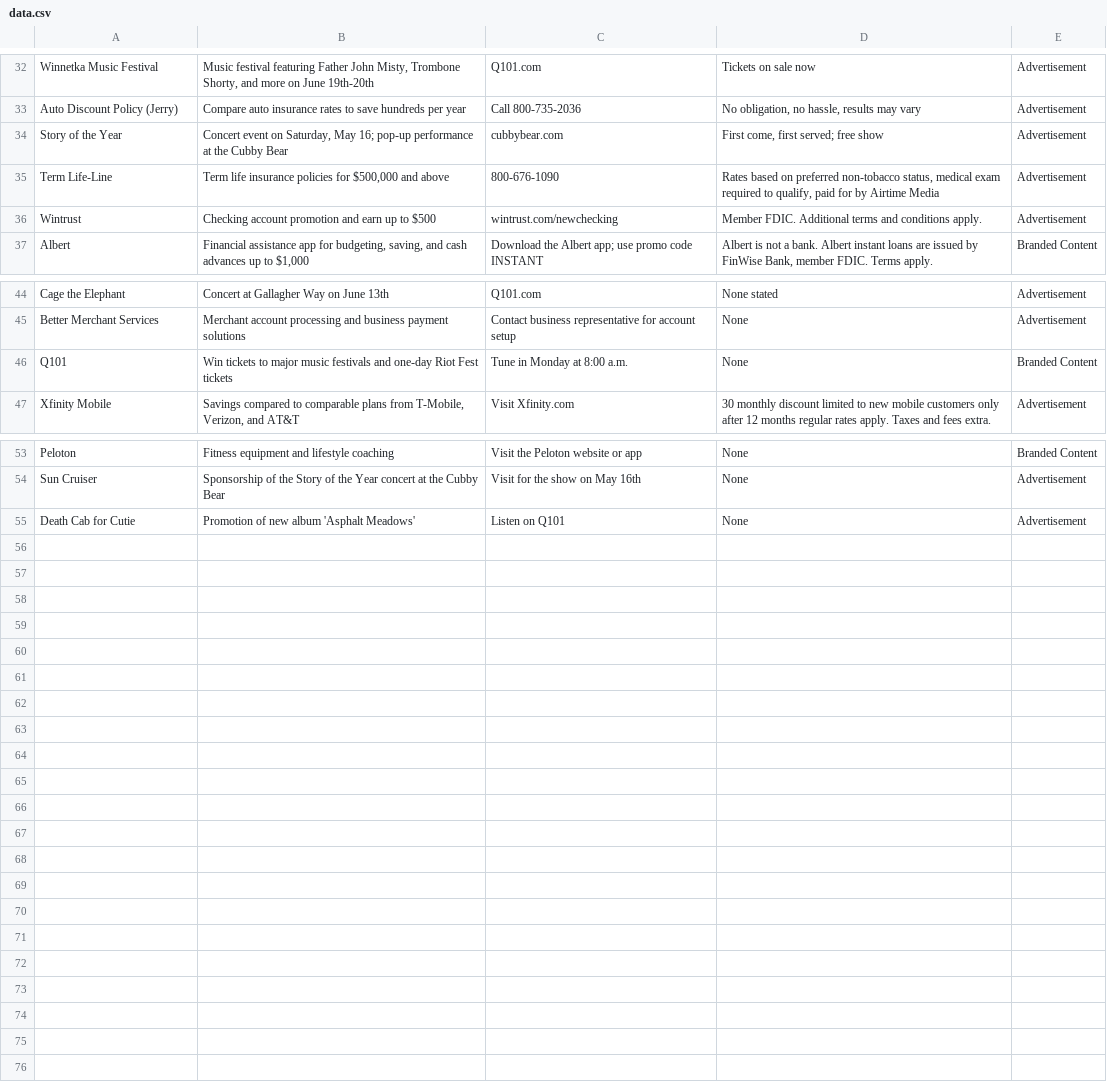
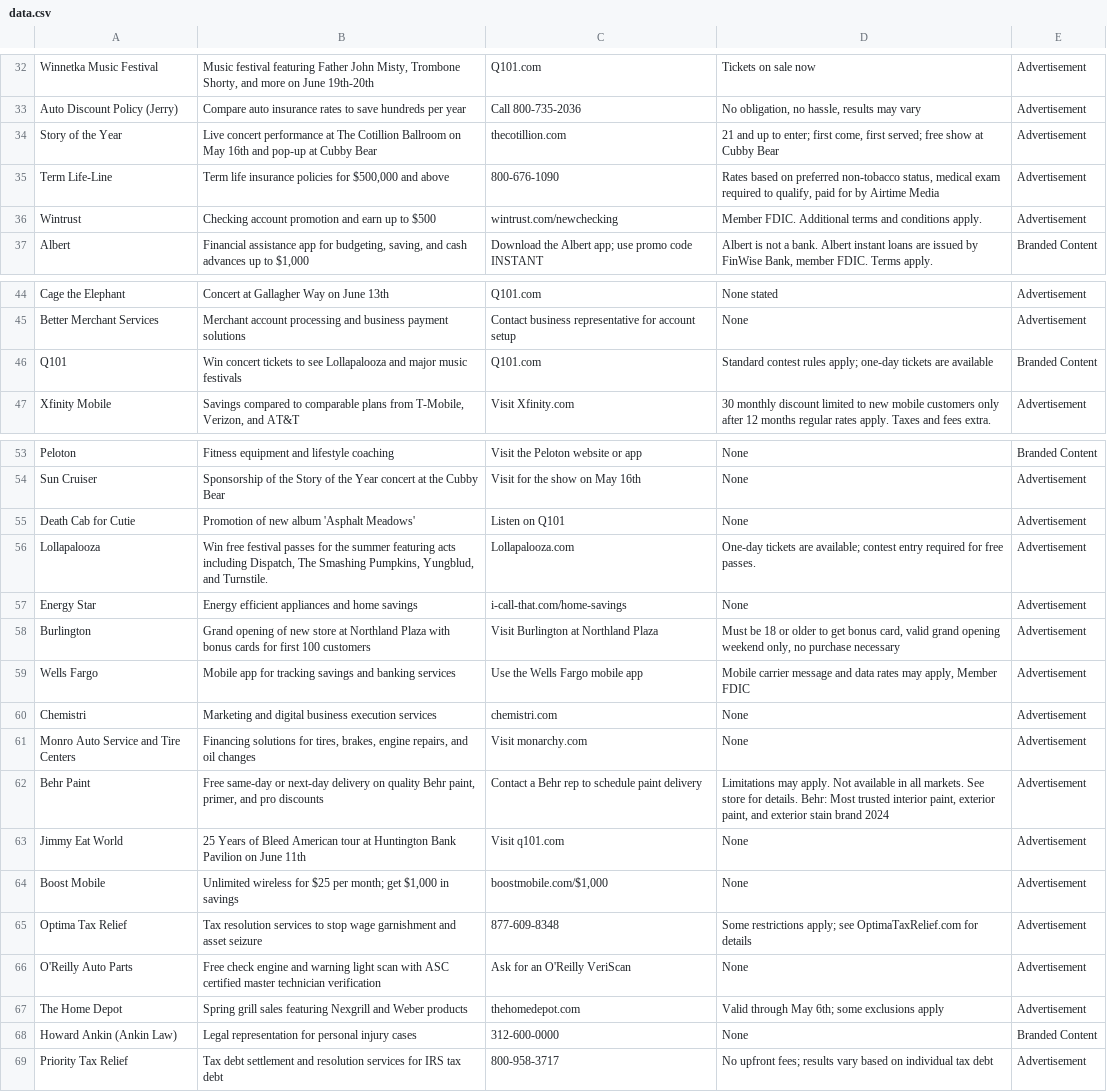
Before and after one commit to MATR-Technologies/ReplayAdsViewer, a CSV file: data.csv, drawn as a sheet; only a part is shown, gaps mark what is left out.

Commit message:
Auto-update CSV data

```diff
--- a/data.csv
+++ b/data.csv
@@ -33,3 +33,3 @@
 "Auto Discount Policy (Jerry)","Compare auto insurance rates to save hundreds per year","Call 800-735-2036","No obligation, no hassle, results may vary","Advertisement"
-"Story of the Year","Concert event on Saturday, May 16; pop-up performance at the Cubby Bear","cubbybear.com","First come, first served; free show","Advertisement"
+"Story of the Year","Live concert performance at The Cotillion Ballroom on May 16th and pop-up at Cubby Bear","thecotillion.com","21 and up to enter; first come, first served; free show at Cubby Bear","Advertisement"
 "Term Life-Line","Term life insurance policies for $500,000 and above","800-676-1090","Rates based on preferred non-tobacco status, medical exam required to qualify, paid for by Airtime Media","Advertisement"
@@ -45,3 +45,3 @@
 "Better Merchant Services","Merchant account processing and business payment solutions","Contact business representative for account setup","None","Advertisement"
-"Q101","Win tickets to major music festivals and one-day Riot Fest tickets","Tune in Monday at 8:00 a.m.","None","Branded Content"
+"Q101","Win concert tickets to see Lollapalooza and major music festivals","Q101.com","Standard contest rules apply; one-day tickets are available","Branded Content"
 "Xfinity Mobile","Savings compared to comparable plans from T-Mobile, Verizon, and AT&T","Visit Xfinity.com","30 monthly discount limited to new mobile customers only after 12 months regular rates apply. Taxes and fees extra.","Advertisement"
@@ -55 +55,15 @@
 "Death Cab for Cutie","Promotion of new album 'Asphalt Meadows'","Listen on Q101","None","Advertisement"
+"Lollapalooza","Win free festival passes for the summer featuring acts including Dispatch, The Smashing Pumpkins, Yungblud, and Turnstile.","Lollapalooza.com","One-day tickets are available; contest entry required for free passes.","Advertisement"
+"Energy Star","Energy efficient appliances and home savings","i-call-that.com/home-savings","None","Advertisement"
+"Burlington","Grand opening of new store at Northland Plaza with bonus cards for first 100 customers","Visit Burlington at Northland Plaza","Must be 18 or older to get bonus card, valid grand opening weekend only, no purchase necessary","Advertisement"
+"Wells Fargo","Mobile app for tracking savings and banking services","Use the Wells Fargo mobile app","Mobile carrier message and data rates may apply, Member FDIC","Advertisement"
+"Chemistri","Marketing and digital business execution services","chemistri.com","None","Advertisement"
+"Monro Auto Service and Tire Centers","Financing solutions for tires, brakes, engine repairs, and oil changes","Visit monarchy.com","None","Advertisement"
+"Behr Paint","Free same-day or next-day delivery on quality Behr paint, primer, and pro discounts","Contact a Behr rep to schedule paint delivery","Limitations may apply. Not available in all markets. See store for details. Behr: Most trusted interior paint, exterior paint, and exterior stain brand 2024","Advertisement"
+"Jimmy Eat World","25 Years of Bleed American tour at Huntington Bank Pavilion on June 11th","Visit q101.com","None","Advertisement"
+"Boost Mobile","Unlimited wireless for $25 per month; get $1,000 in savings","boostmobile.com/$1,000","None","Advertisement"
+"Optima Tax Relief","Tax resolution services to stop wage garnishment and asset seizure","877-609-8348","Some restrictions apply; see OptimaTaxRelief.com for details","Advertisement"
+"O'Reilly Auto Parts","Free check engine and warning light scan with ASC certified master technician verification","Ask for an O'Reilly VeriScan","None","Advertisement"
+"The Home Depot","Spring grill sales featuring Nexgrill and Weber products","thehomedepot.com","Valid through May 6th; some exclusions apply","Advertisement"
+"Howard Ankin (Ankin Law)","Legal representation for personal injury cases","312-600-0000","None","Branded Content"
+"Priority Tax Relief","Tax debt settlement and resolution services for IRS tax debt","800-958-3717","No upfront fees; results vary based on individual tax debt","Advertisement"
```
